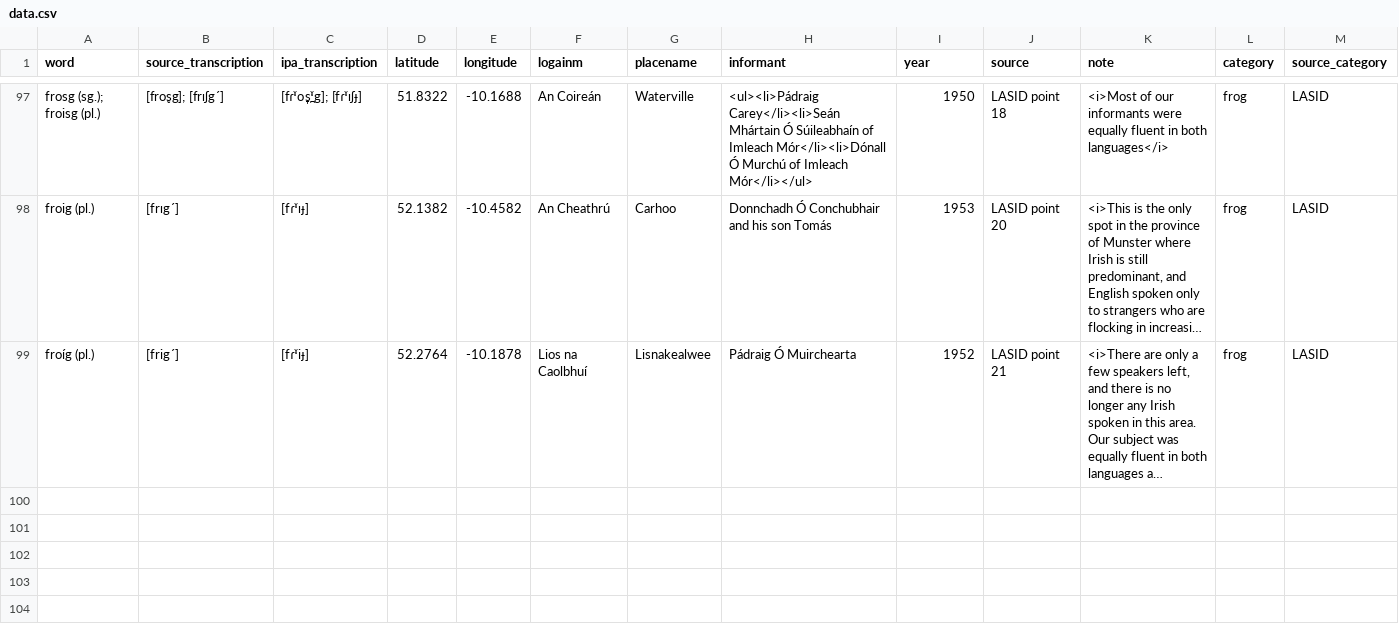
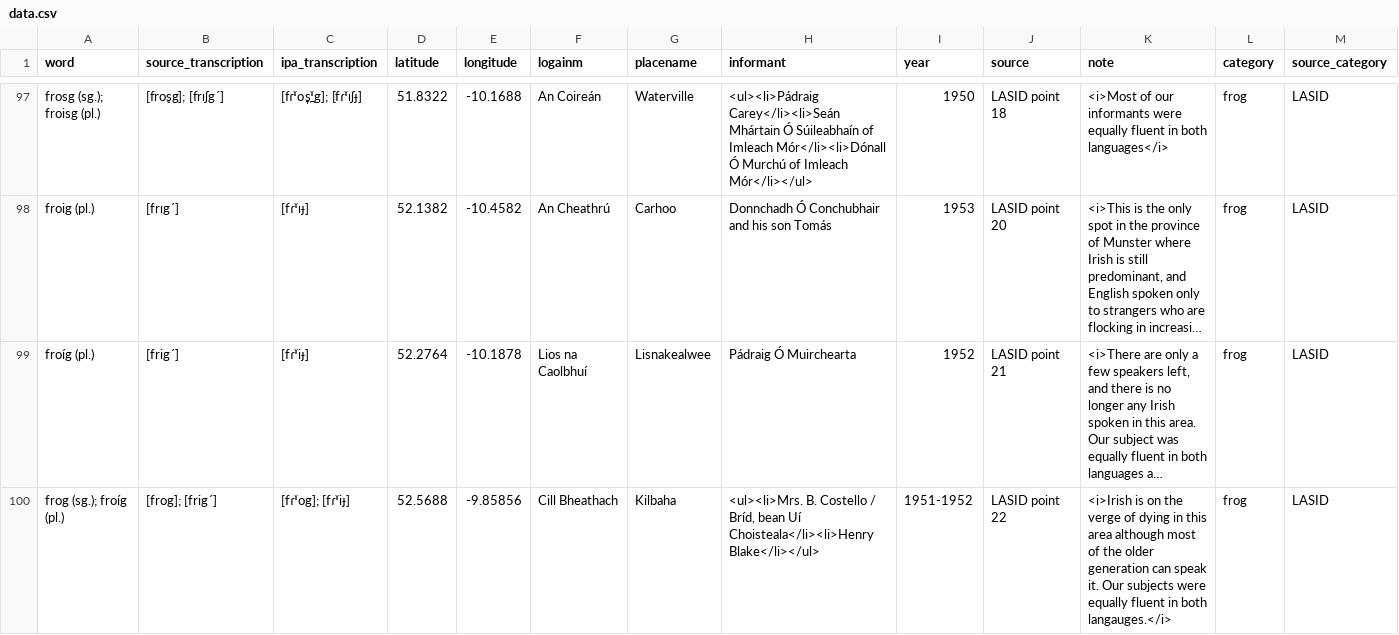
Before and after one commit to lochsh/mclaug, a CSV file: content/images/froganna/data.csv, drawn as a sheet; only a part is shown, gaps mark what is left out; long unchanged cells end in …; the diff names each change by its address in the sheet, - before the commit and + after, or states it on an @@ line.

Commit message:
Add point 22

```diff
--- a/content/images/froganna/data.csv
+++ b/content/images/froganna/data.csv
+row 100: frog (sg.); froíg (pl.) | [frog]; [frig´] | [fɾˠog]; [fɾˠiɟ] | 52.5688 | -9.85856 | Cill Bheathach | Kilbaha | <ul><li>Mrs. B. Costello / Bríd, bean Uí Choisteala</li><li>Henry Blake</li></ul> | 1951-1952 | LASID point 22 | <i>Irish is on the verge of dying in this area although most of the older generation can speak it. Our subjects were equally fluent in both langauges.</i> | frog | LASID
```
